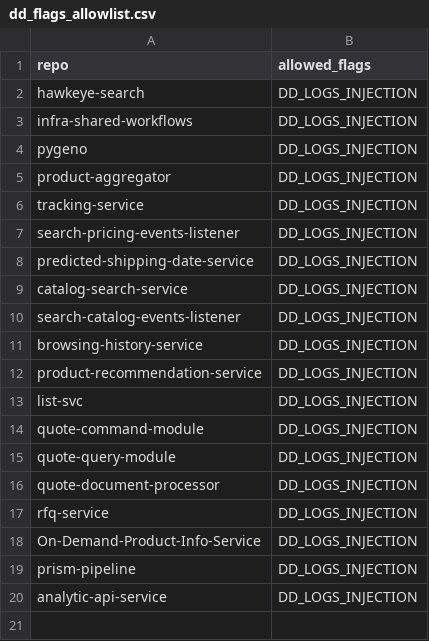
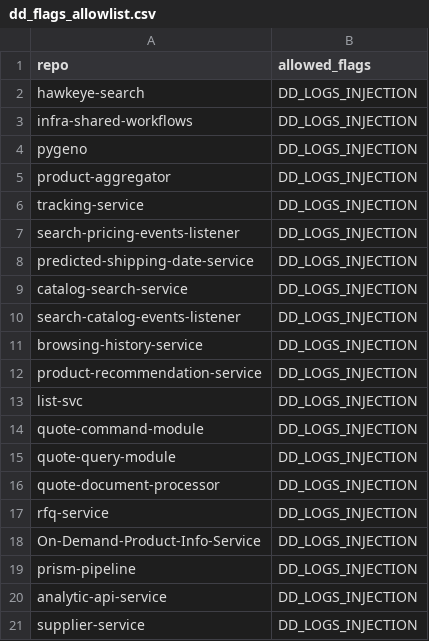
Before and after one commit to ZAGENO/infra-shared-workflows, a CSV file: lint-helm-chart/dd_flags_allowlist.csv, drawn as a sheet; the diff names each change by its address in the sheet, - before the commit and + after, or states it on an @@ line.

Commit message:
supplier service

```diff
--- a/lint-helm-chart/dd_flags_allowlist.csv
+++ b/lint-helm-chart/dd_flags_allowlist.csv
+row 21: supplier-service | DD_LOGS_INJECTION
```
